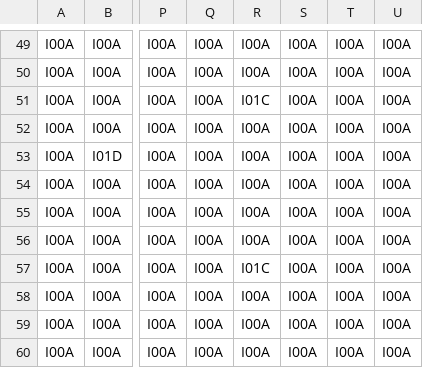
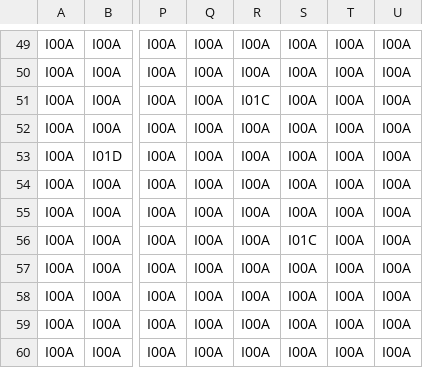
Before and after one commit to apparos09/DDY-GJM-23, a CSV file: Assets/Resources/Data/Areas/b00.csv, drawn as a sheet; only a part is shown, gaps mark what is left out; the diff names each change by its address in the sheet, - before the commit and + after, or states it on an @@ line.

```diff
--- a/Assets/Resources/Data/Areas/b00.csv
+++ b/Assets/Resources/Data/Areas/b00.csv
-S56: I00A
+S56: I01C
-R57: I01C
+R57: I00A
```
Also changed, not shown: 10 other files.
